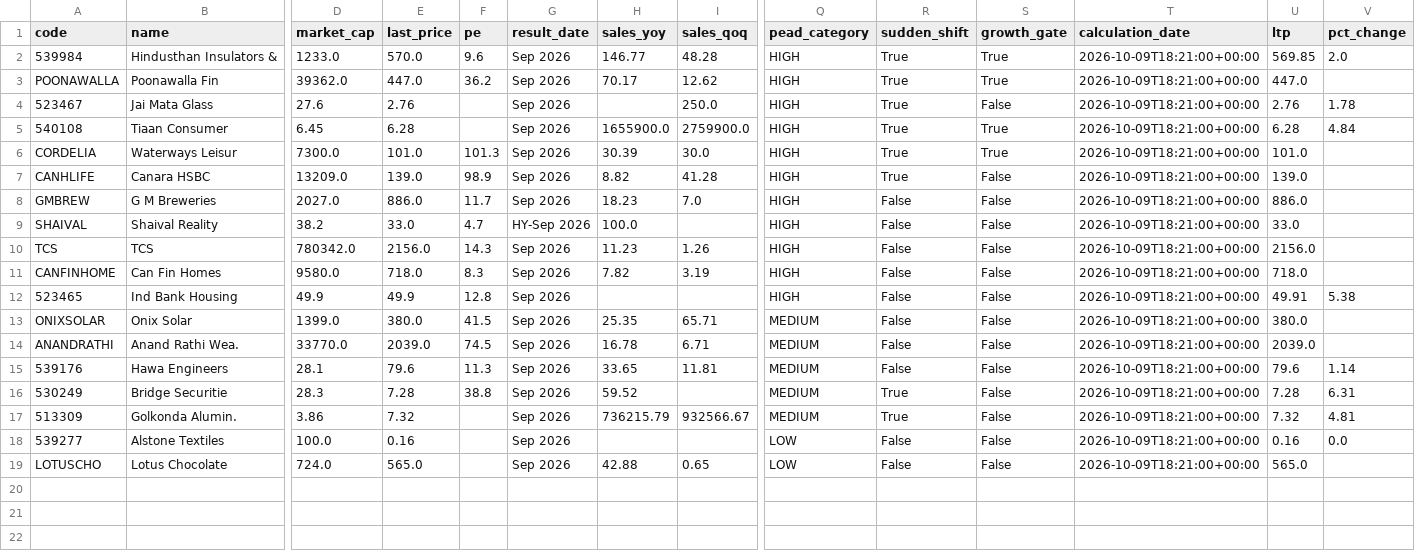
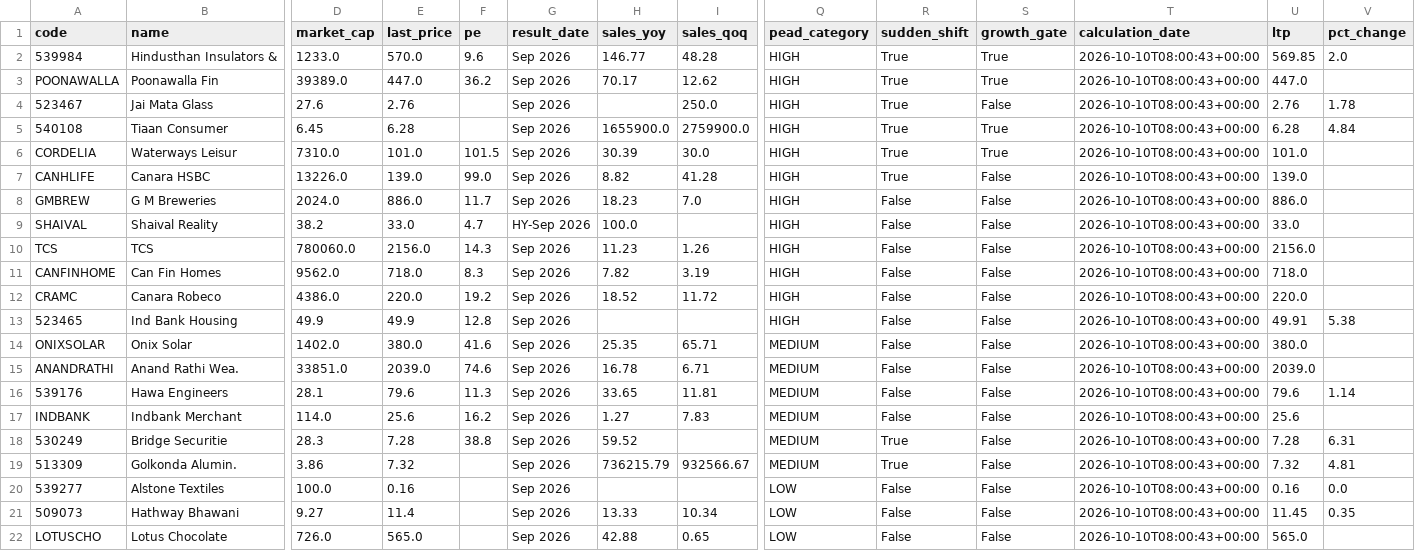
Before and after one commit to anki1007/scanX, a CSV file: docs/data/pead.csv, drawn as a sheet; only a part is shown, gaps mark what is left out; addresses are those after the commit; rows hold the shown columns only; the diff names each change by its address in the sheet, - before the commit and + after, or states it on an @@ line.

```diff
--- a/docs/data/pead.csv
+++ b/docs/data/pead.csv
-T2:T11 (calculation_date): 2026-10-09T18:21:00+00:00
+T2:T11 (calculation_date): 2026-10-10T08:00:43+00:00
-D3 (market_cap): 39362.0
+D3 (market_cap): 39389.0
-D6 (market_cap): 7300.0
+D6 (market_cap): 7310.0
-F6 (pe): 101.3
+F6 (pe): 101.5
-D7 (market_cap): 13209.0
+D7 (market_cap): 13226.0
-F7 (pe): 98.9
+F7 (pe): 99.0
-D8 (market_cap): 2027.0
+D8 (market_cap): 2024.0
-D10 (market_cap): 780342.0
+D10 (market_cap): 780060.0
-D11 (market_cap): 9580.0
+D11 (market_cap): 9562.0
+row 12: CRAMC | Canara Robeco | 4386.0 | 220.0 | 19.2 | Sep 2026 | 18.52 | 11.72 | HIGH | False | False | 2026-10-10T08:00:43+00:00 | 220.0
-T13:T16 (calculation_date): 2026-10-09T18:21:00+00:00
+T13:T16 (calculation_date): 2026-10-10T08:00:43+00:00
-D14 (market_cap): 1399.0
+D14 (market_cap): 1402.0
-F14 (pe): 41.5
+F14 (pe): 41.6
-D15 (market_cap): 33770.0
+D15 (market_cap): 33851.0
-F15 (pe): 74.5
+F15 (pe): 74.6
+row 17: INDBANK | Indbank Merchant | 114.0 | 25.6 | 16.2 | Sep 2026 | 1.27 | 7.83 | MEDIUM | False | False | 2026-10-10T08:00:43+00:00 | 25.6
-T18:T20 (calculation_date): 2026-10-09T18:21:00+00:00
+T18:T20 (calculation_date): 2026-10-10T08:00:43+00:00
+row 21: 509073 | Hathway Bhawani | 9.27 | 11.4 |  | Sep 2026 | 13.33 | 10.34 | LOW | False | False | 2026-10-10T08:00:43+00:00 | 11.45 | 0.35
-D22 (market_cap): 724.0
+D22 (market_cap): 726.0
-T22 (calculation_date): 2026-10-09T18:21:00+00:00
+T22 (calculation_date): 2026-10-10T08:00:43+00:00
```
Also changed, not shown: 16 other files.
